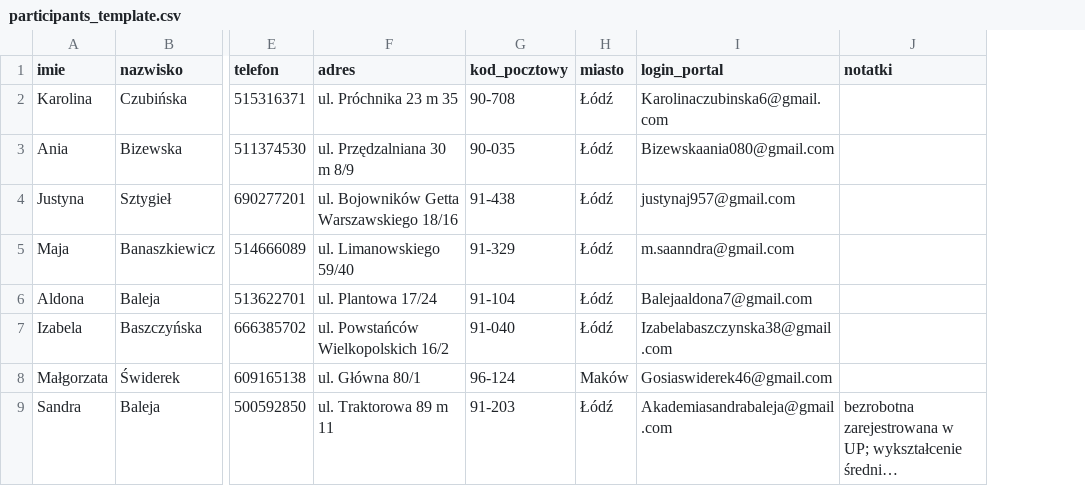
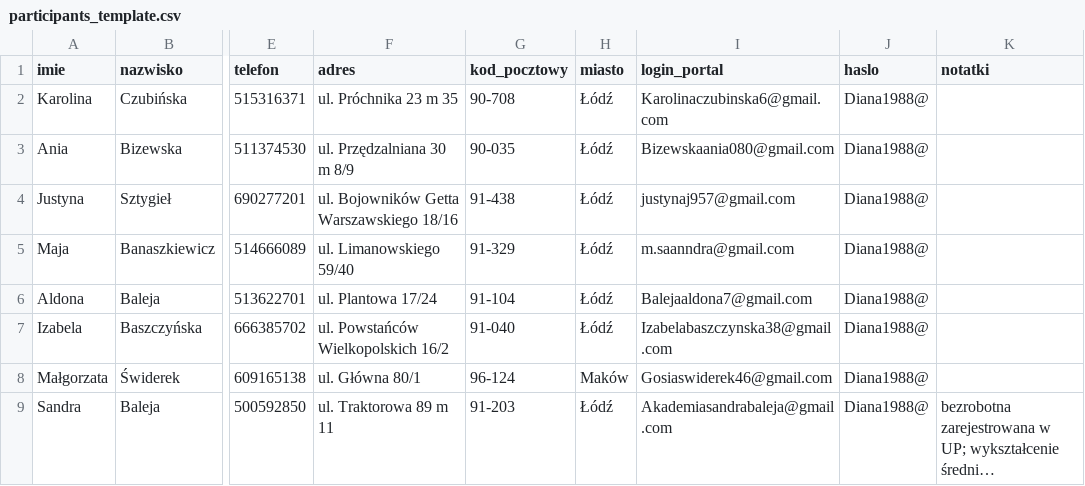
Before and after one commit to piomon/botebon, a CSV file: ebon_bezpieczny_pakiet/data/participants_template.csv, drawn as a sheet; only a part is shown, gaps mark what is left out; long unchanged cells end in …; the diff names each change by its address in the sheet, - before the commit and + after, or states it on an @@ line.

```diff
--- a/ebon_bezpieczny_pakiet/data/participants_template.csv
+++ b/ebon_bezpieczny_pakiet/data/participants_template.csv
+column J (haslo), rows 2-9: all Diana1988@
```
Also changed, not shown: 3 other files.
